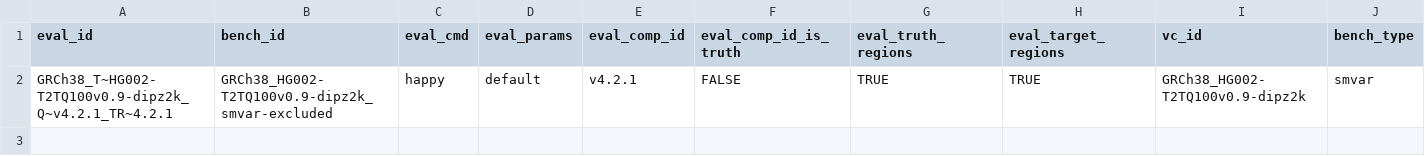
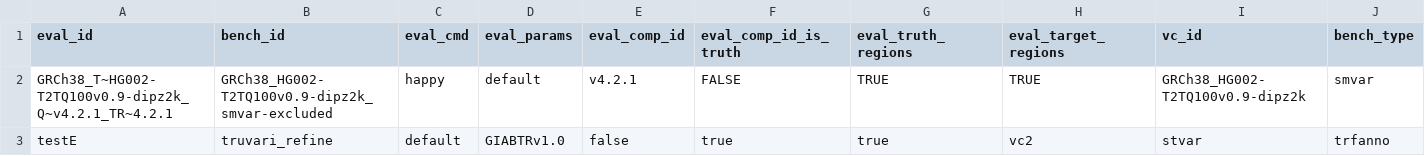
Before and after one commit to usnistgov/defrabb, a TSV file: config/analyses_fulltest.tsv, drawn as a sheet; only a part is shown; rows hold the shown columns only; the diff names each change by its address in the sheet, - before the commit and + after, or states it on an @@ line.

```diff
--- a/config/analyses_fulltest.tsv
+++ b/config/analyses_fulltest.tsv
+row 3: testE | truvari_refine | default | GIABTRv1.0 | false | true | true | vc2 | stvar | trfanno
```
Also changed, not shown: config/analyses.tsv.
